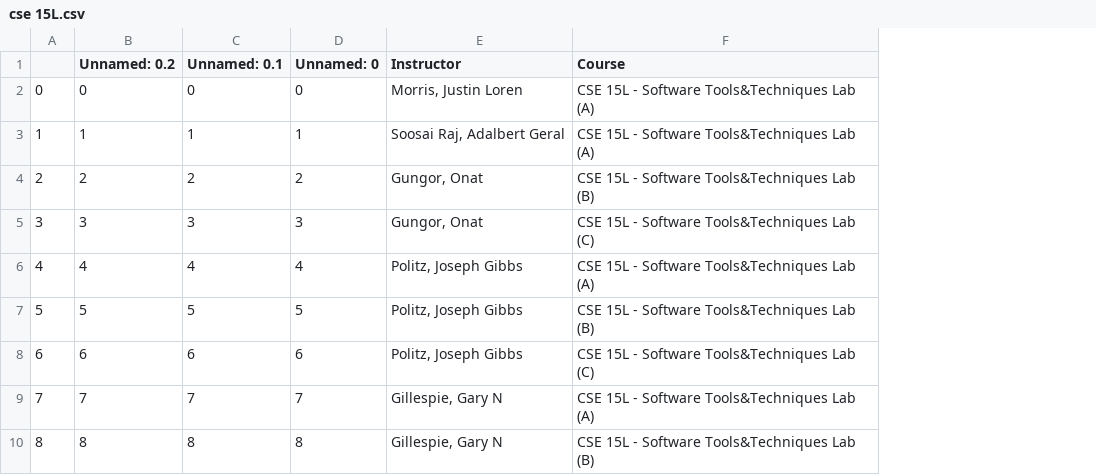
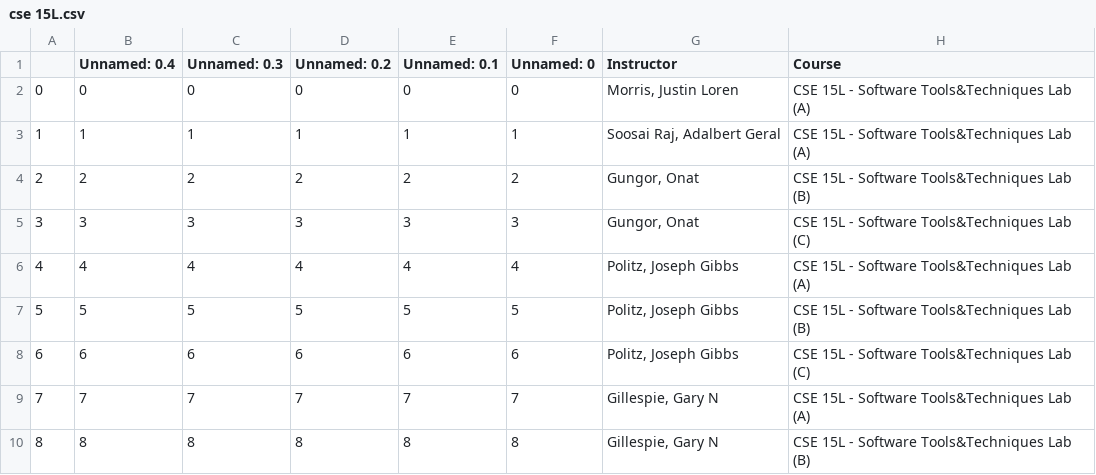
Before and after one commit to vis-cape/vis-cape.github.io, a CSV file: courses/cse 15L.csv, drawn as a sheet; only a part is shown; the diff names each change by its address in the sheet, - before the commit and + after, or states it on an @@ line.

```diff
--- a/courses/cse 15L.csv
+++ b/courses/cse 15L.csv
+column B (Unnamed: 0.4), rows 2-10: 0 | 1 | 2 | 3 | 4 | 5 | 6 | 7 | 8
+column C (Unnamed: 0.3), rows 2-10: 0 | 1 | 2 | 3 | 4 | 5 | 6 | 7 | 8
```
Also changed, not shown: courses/cse 11.csv, courses/cse 12.csv, 24 other files.
